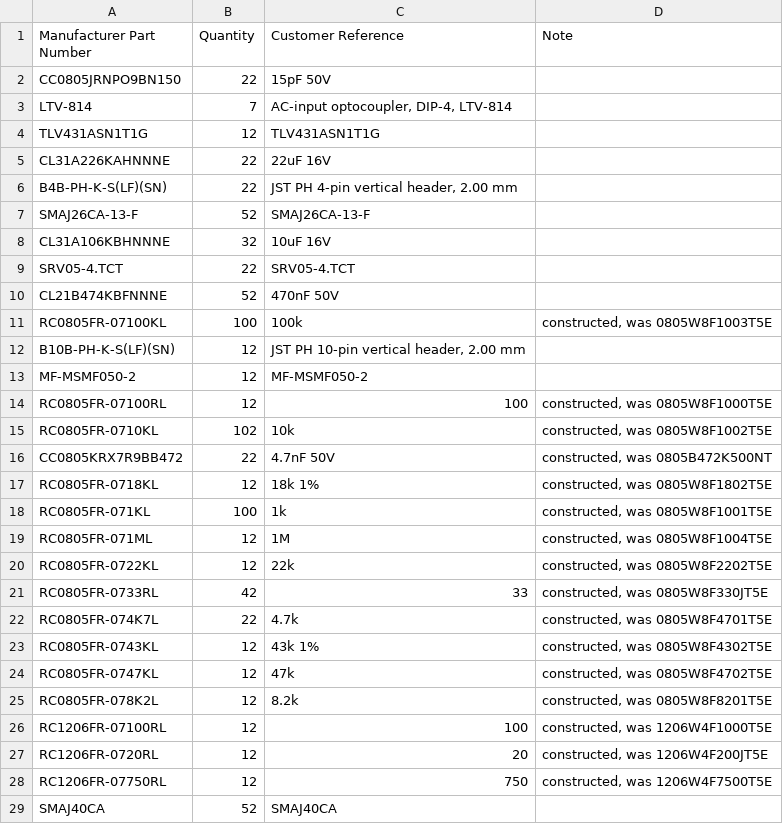
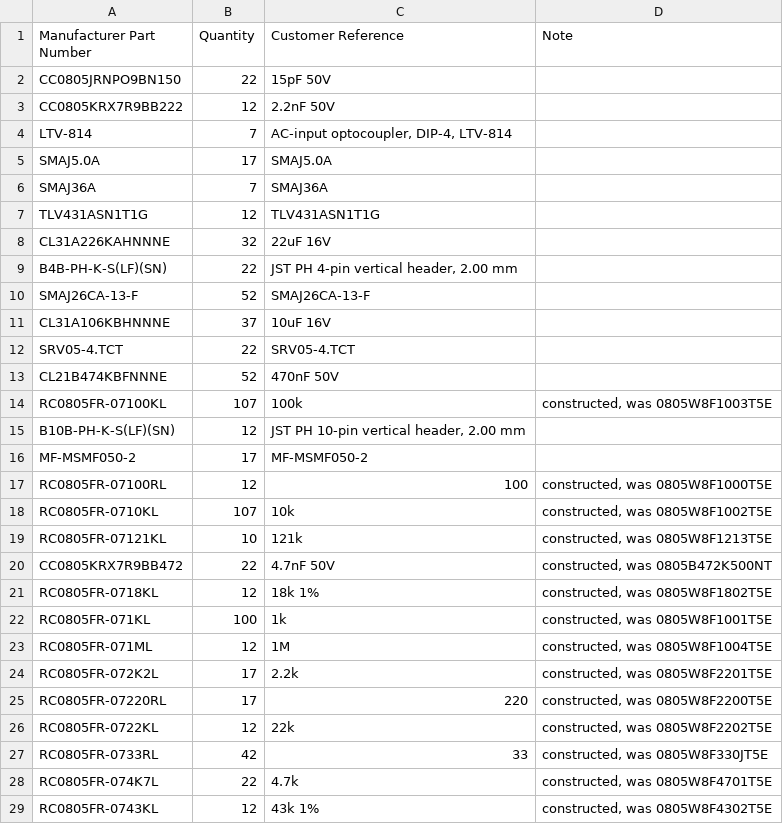
Before and after one commit to MrBlahhhh/esp32-shield-can1-can2-kdcan-analogin-sdcard, a CSV file: fab/order-us.csv, drawn as a sheet; only a part is shown; the shorter side is filled out with more unchanged rows; the diff covers the shown part only.

```diff
--- a/fab/order-us.csv
+++ b/fab/order-us.csv
@@ -2,15 +2,19 @@ Manufacturer Part Number,Quantity,Customer Reference,Note
 CC0805JRNPO9BN150,22,15pF 50V,
+CC0805KRX7R9BB222,12,2.2nF 50V,
 LTV-814,7,"AC-input optocoupler, DIP-4, LTV-814",
+SMAJ5.0A,17,SMAJ5.0A,
+SMAJ36A,7,SMAJ36A,
 TLV431ASN1T1G,12,TLV431ASN1T1G,
-CL31A226KAHNNNE,22,22uF 16V,
+CL31A226KAHNNNE,32,22uF 16V,
 B4B-PH-K-S(LF)(SN),22,"JST PH 4-pin vertical header, 2.00 mm",
 SMAJ26CA-13-F,52,SMAJ26CA-13-F,
-CL31A106KBHNNNE,32,10uF 16V,
+CL31A106KBHNNNE,37,10uF 16V,
 SRV05-4.TCT,22,SRV05-4.TCT,
 CL21B474KBFNNNE,52,470nF 50V,
-RC0805FR-07100KL,100,100k,"constructed, was 0805W8F1003T5E"
+RC0805FR-07100KL,107,100k,"constructed, was 0805W8F1003T5E"
 B10B-PH-K-S(LF)(SN),12,"JST PH 10-pin vertical header, 2.00 mm",
-MF-MSMF050-2,12,MF-MSMF050-2,
+MF-MSMF050-2,17,MF-MSMF050-2,
 RC0805FR-07100RL,12,100,"constructed, was 0805W8F1000T5E"
-RC0805FR-0710KL,102,10k,"constructed, was 0805W8F1002T5E"
+RC0805FR-0710KL,107,10k,"constructed, was 0805W8F1002T5E"
+RC0805FR-07121KL,10,121k,"constructed, was 0805W8F1213T5E"
 CC0805KRX7R9BB472,22,4.7nF 50V,"constructed, was 0805B472K500NT"
@@ -19,2 +23,4 @@ RC0805FR-071KL,100,1k,"constructed, was 0805W8F1001T5E"
 RC0805FR-071ML,12,1M,"constructed, was 0805W8F1004T5E"
+RC0805FR-072K2L,17,2.2k,"constructed, was 0805W8F2201T5E"
+RC0805FR-07220RL,17,220,"constructed, was 0805W8F2200T5E"
 RC0805FR-0722KL,12,22k,"constructed, was 0805W8F2202T5E"
```
Also changed, not shown: 7 added rows and 3 edited cells elsewhere in this file, 2 other files.
